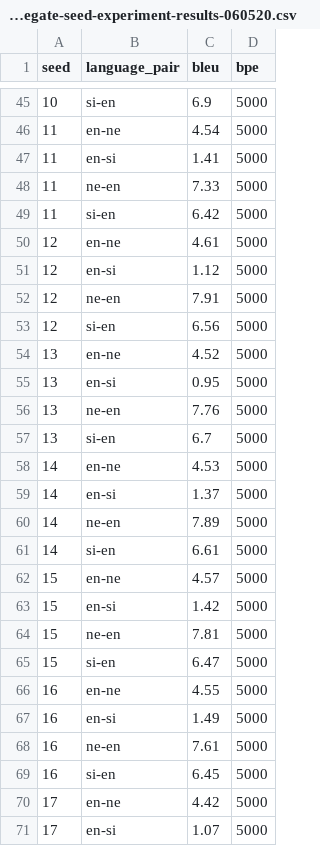
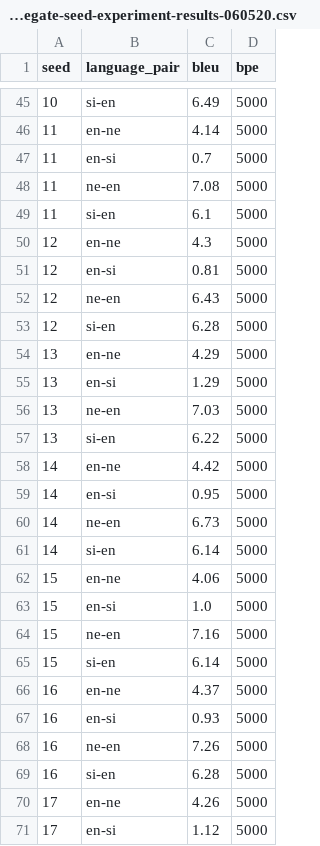
Before and after one commit to j0ma/flores, a CSV file: evaluate/seed-experiment-results/nonjoint/aggregate/aggregate-seed-experiment-results-060520.csv, drawn as a sheet; only a part is shown, gaps mark what is left out; the diff covers the shown part only.

```diff
--- a/evaluate/seed-experiment-results/nonjoint/aggregate/aggregate-seed-experiment-results-060520.csv
+++ b/evaluate/seed-experiment-results/nonjoint/aggregate/aggregate-seed-experiment-results-060520.csv
@@ -45,27 +45,27 @@ seed,language_pair,bleu,bpe
-10,si-en,6.9,5000
-11,en-ne,4.54,5000
-11,en-si,1.41,5000
-11,ne-en,7.33,5000
-11,si-en,6.42,5000
-12,en-ne,4.61,5000
-12,en-si,1.12,5000
-12,ne-en,7.91,5000
-12,si-en,6.56,5000
-13,en-ne,4.52,5000
-13,en-si,0.95,5000
-13,ne-en,7.76,5000
-13,si-en,6.7,5000
-14,en-ne,4.53,5000
-14,en-si,1.37,5000
-14,ne-en,7.89,5000
-14,si-en,6.61,5000
-15,en-ne,4.57,5000
-15,en-si,1.42,5000
-15,ne-en,7.81,5000
-15,si-en,6.47,5000
-16,en-ne,4.55,5000
-16,en-si,1.49,5000
-16,ne-en,7.61,5000
-16,si-en,6.45,5000
-17,en-ne,4.42,5000
-17,en-si,1.07,5000
+10,si-en,6.49,5000
+11,en-ne,4.14,5000
+11,en-si,0.7,5000
+11,ne-en,7.08,5000
+11,si-en,6.1,5000
+12,en-ne,4.3,5000
+12,en-si,0.81,5000
+12,ne-en,6.43,5000
+12,si-en,6.28,5000
+13,en-ne,4.29,5000
+13,en-si,1.29,5000
+13,ne-en,7.03,5000
+13,si-en,6.22,5000
+14,en-ne,4.42,5000
+14,en-si,0.95,5000
+14,ne-en,6.73,5000
+14,si-en,6.14,5000
+15,en-ne,4.06,5000
+15,en-si,1.0,5000
+15,ne-en,7.16,5000
+15,si-en,6.14,5000
+16,en-ne,4.37,5000
+16,en-si,0.93,5000
+16,ne-en,7.26,5000
+16,si-en,6.28,5000
+17,en-ne,4.26,5000
+17,en-si,1.12,5000
```
Also changed, not shown: 153 edited cells elsewhere in this file, 1 other file.
